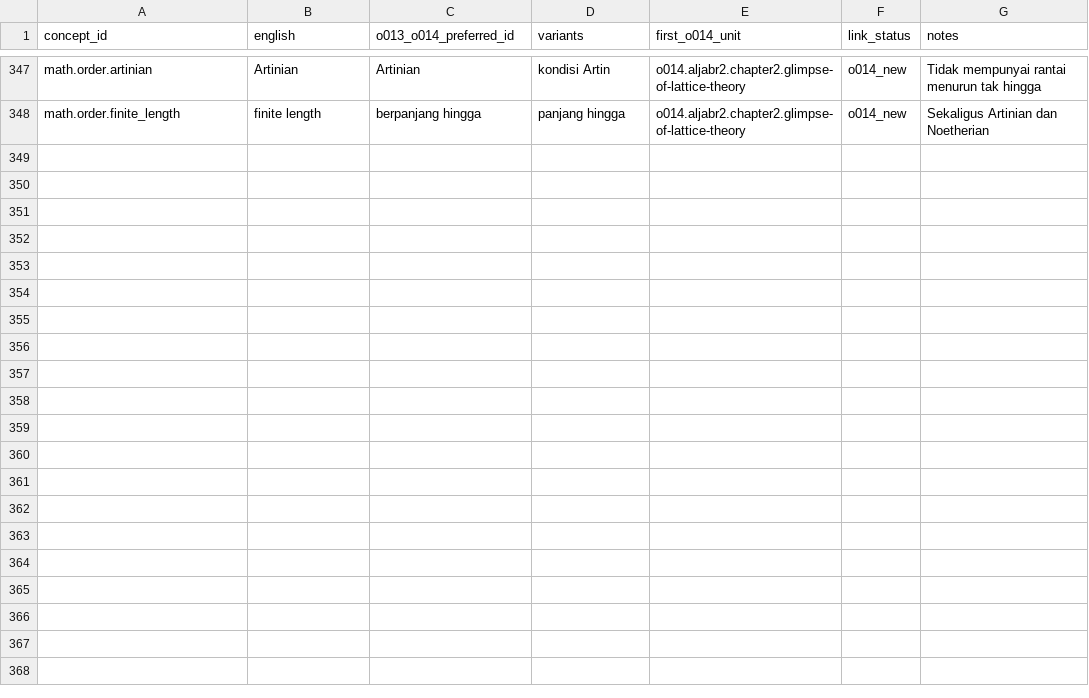
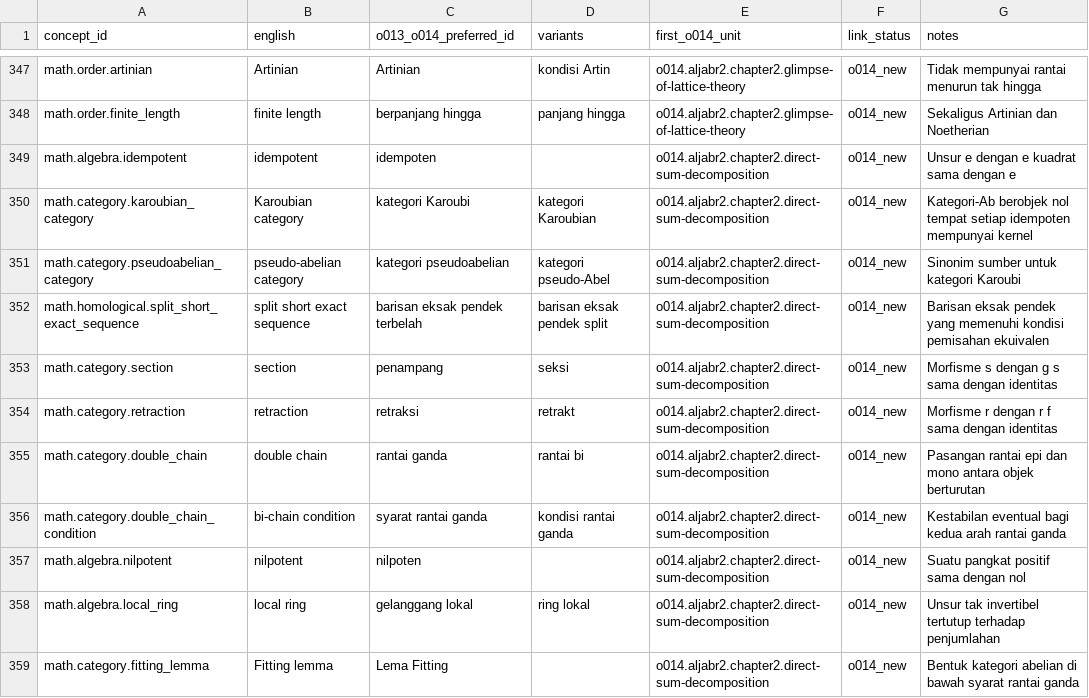
Before and after one commit to KokunoYumeto/metode-aljabar-jilid-2-id, a CSV file: provenance/TERMINOLOGY_O013_O014.csv, drawn as a sheet; only a part is shown, gaps mark what is left out.

```diff
--- a/provenance/TERMINOLOGY_O013_O014.csv
+++ b/provenance/TERMINOLOGY_O013_O014.csv
@@ -348 +348,12 @@ math.order.artinian,Artinian,Artinian,kondisi Artin,o014.aljabr2.chapter2.glimps
 math.order.finite_length,finite length,berpanjang hingga,panjang hingga,o014.aljabr2.chapter2.glimpse-of-lattice-theory,o014_new,Sekaligus Artinian dan Noetherian
+math.algebra.idempotent,idempotent,idempoten,,o014.aljabr2.chapter2.direct-sum-decomposition,o014_new,Unsur e dengan e kuadrat sama dengan e
+math.category.karoubian_category,Karoubian category,kategori Karoubi,kategori Karoubian,o014.aljabr2.chapter2.direct-sum-decomposition,o014_new,Kategori-Ab berobjek nol tempat setiap idempoten mempunyai kernel
+math.category.pseudoabelian_category,pseudo-abelian category,kategori pseudoabelian,kategori pseudo-Abel,o014.aljabr2.chapter2.direct-sum-decomposition,o014_new,Sinonim sumber untuk kategori Karoubi
+math.homological.split_short_exact_sequence,split short exact sequence,barisan eksak pendek terbelah,barisan eksak pendek split,o014.aljabr2.chapter2.direct-sum-decomposition,o014_new,Barisan eksak pendek yang memenuhi kondisi pemisahan ekuivalen
+math.category.section,section,penampang,seksi,o014.aljabr2.chapter2.direct-sum-decomposition,o014_new,Morfisme s dengan g s sama dengan identitas
+math.category.retraction,retraction,retraksi,retrakt,o014.aljabr2.chapter2.direct-sum-decomposition,o014_new,Morfisme r dengan r f sama dengan identitas
+math.category.double_chain,double chain,rantai ganda,rantai bi,o014.aljabr2.chapter2.direct-sum-decomposition,o014_new,Pasangan rantai epi dan mono antara objek berturutan
+math.category.double_chain_condition,bi-chain condition,syarat rantai ganda,kondisi rantai ganda,o014.aljabr2.chapter2.direct-sum-decomposition,o014_new,Kestabilan eventual bagi kedua arah rantai ganda
+math.algebra.nilpotent,nilpotent,nilpoten,,o014.aljabr2.chapter2.direct-sum-decomposition,o014_new,Suatu pangkat positif sama dengan nol
+math.algebra.local_ring,local ring,gelanggang lokal,ring lokal,o014.aljabr2.chapter2.direct-sum-decomposition,o014_new,Unsur tak invertibel tertutup terhadap penjumlahan
+math.category.fitting_lemma,Fitting lemma,Lema Fitting,,o014.aljabr2.chapter2.direct-sum-decomposition,o014_new,Bentuk kategori abelian di bawah syarat rantai ganda
```
Also changed, not shown: MANIFEST.csv, backend/terms.csv, 16 other files.
